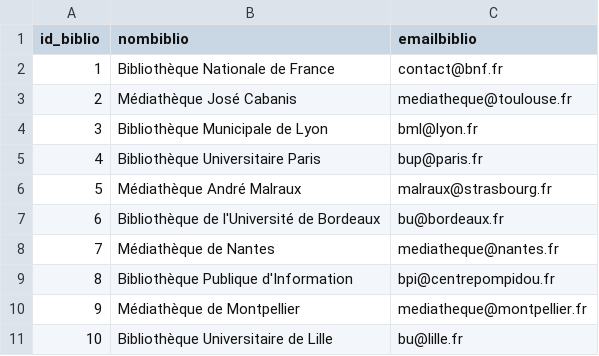
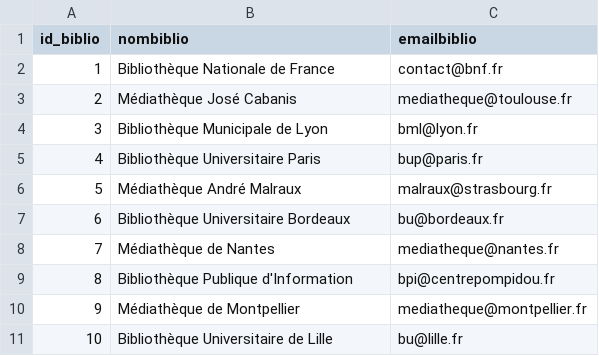
Before and after one commit to konankevine147/Projet-SQlite_KONAN_Lozo, a CSV file: base_csv/bibliotheque.csv, drawn as a sheet.

```diff
--- a/base_csv/bibliotheque.csv
+++ b/base_csv/bibliotheque.csv
@@ -6,3 +6,3 @@ id_biblio,nombiblio,emailbiblio
 5,Médiathèque André Malraux,malraux@strasbourg.fr
-6,Bibliothèque de l'Université de Bordeaux,bu@bordeaux.fr
+6,Bibliothèque Universitaire Bordeaux,bu@bordeaux.fr
 7,Médiathèque de Nantes,mediatheque@nantes.fr
```
Also changed, not shown: 9 other files.
